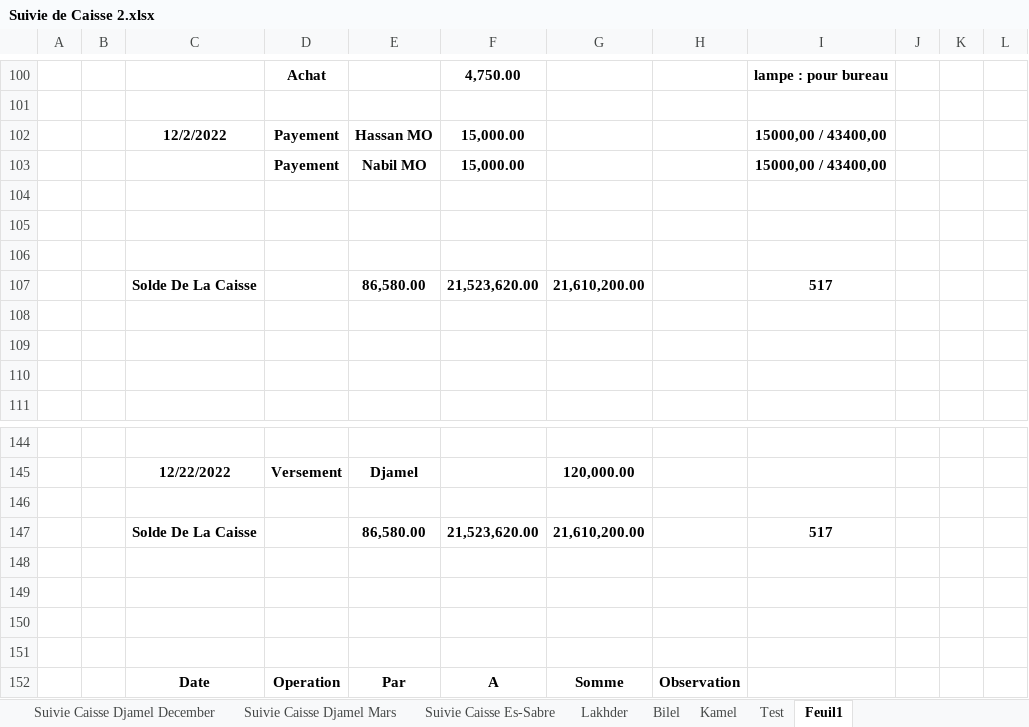
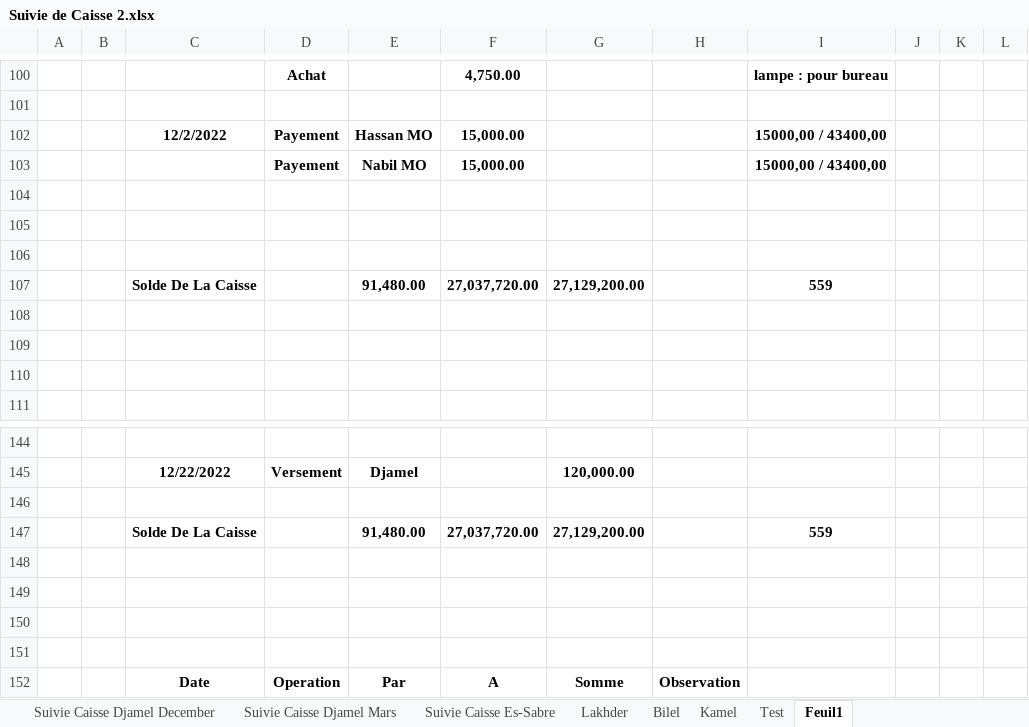
Before and after one commit to Es-Sabre/Caisse, an Excel workbook: Suivie de Caisse 2.xlsx, sheet Feuil1, drawn as a sheet; only a part is shown, gaps mark what is left out; values as stored, in another font and other column widths than the file's, no borders; conditional formats and table styles not drawn; removed rows and columns are numbered as before the commit, all else as after; the diff names each change by its address in the sheet, - before the commit and + after, or states it on an @@ line.

```diff
--- a/Suivie de Caisse 2.xlsx (sheet Feuil1)
+++ b/Suivie de Caisse 2.xlsx (sheet Feuil1)
-row 107:  |  | Solde De La Caisse |  | 86,580.00 | 21,523,620.00 | 21,610,200.00 |  | 517
+row 107:  |  | Solde De La Caisse |  | 91,480.00 | 27,037,720.00 | 27,129,200.00 |  | 559
-row 147:  |  | Solde De La Caisse |  | 86,580.00 | 21,523,620.00 | 21,610,200.00 |  | 517
+row 147:  |  | Solde De La Caisse |  | 91,480.00 | 27,037,720.00 | 27,129,200.00 |  | 559
```
Also changed, not shown: sheet Suivie Caisse Es-Sabre, sheet Kamel, Suivie Coulage Beton.xlsx, 3 other files.
